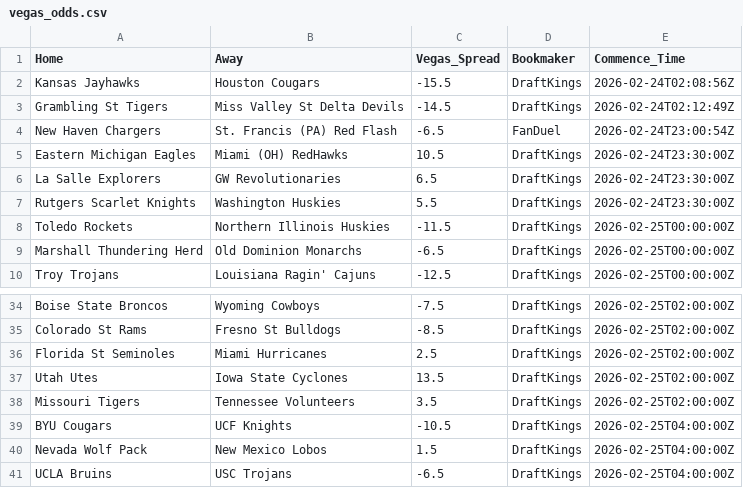
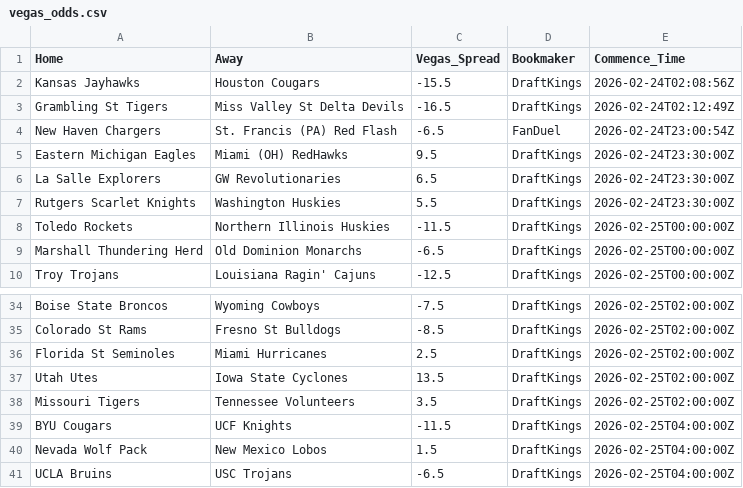
Before and after one commit to Vision919/cbb-sharp-data, a CSV file: vegas_odds.csv, drawn as a sheet; only a part is shown, gaps mark what is left out.

Commit message:
Vegas Update 2026-02-23 22:57:14.922965

```diff
--- a/vegas_odds.csv
+++ b/vegas_odds.csv
@@ -2,5 +2,5 @@ Home,Away,Vegas_Spread,Bookmaker,Commence_Time
 Kansas Jayhawks,Houston Cougars,-15.5,DraftKings,2026-02-24T02:08:56Z
-Grambling St Tigers,Miss Valley St Delta Devils,-14.5,DraftKings,2026-02-24T02:12:49Z
+Grambling St Tigers,Miss Valley St Delta Devils,-16.5,DraftKings,2026-02-24T02:12:49Z
 New Haven Chargers,St. Francis (PA) Red Flash,-6.5,FanDuel,2026-02-24T23:00:54Z
-Eastern Michigan Eagles,Miami (OH) RedHawks,10.5,DraftKings,2026-02-24T23:30:00Z
+Eastern Michigan Eagles,Miami (OH) RedHawks,9.5,DraftKings,2026-02-24T23:30:00Z
 La Salle Explorers,GW Revolutionaries,6.5,DraftKings,2026-02-24T23:30:00Z
@@ -38,3 +38,3 @@ Utah Utes,Iowa State Cyclones,13.5,DraftKings,2026-02-25T02:00:00Z
 Missouri Tigers,Tennessee Volunteers,3.5,DraftKings,2026-02-25T02:00:00Z
-BYU Cougars,UCF Knights,-10.5,DraftKings,2026-02-25T04:00:00Z
+BYU Cougars,UCF Knights,-11.5,DraftKings,2026-02-25T04:00:00Z
 Nevada Wolf Pack,New Mexico Lobos,1.5,DraftKings,2026-02-25T04:00:00Z
```
